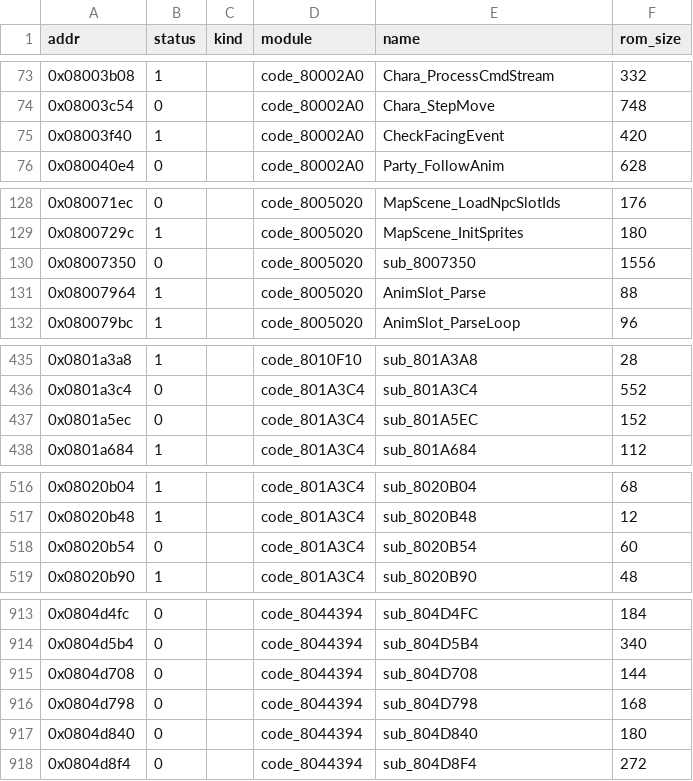
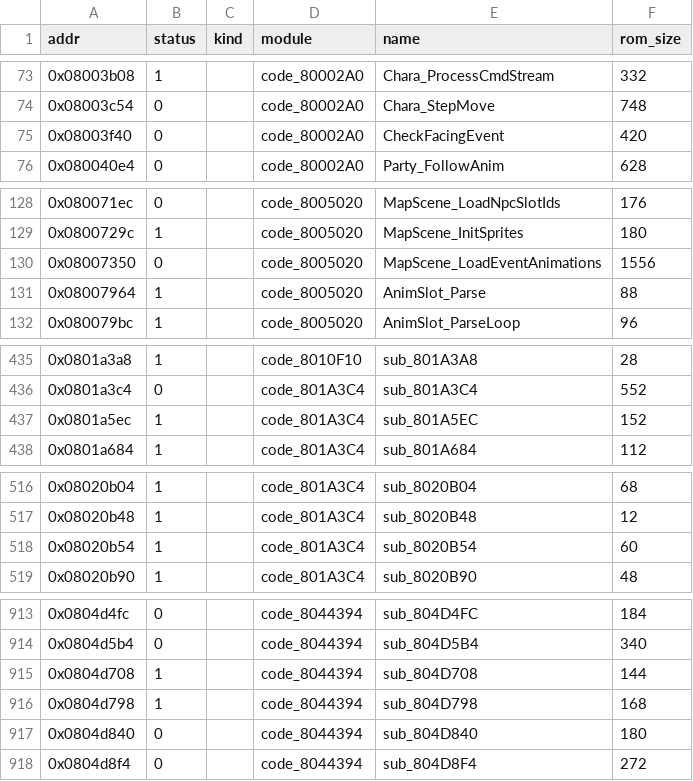
Before and after one commit to defcdgg/ll, a CSV file: docs/reports/functions.csv, drawn as a sheet; only a part is shown, gaps mark what is left out; the diff covers the shown part only.

```diff
--- a/docs/reports/functions.csv
+++ b/docs/reports/functions.csv
@@ -74,3 +74,3 @@ addr,status,kind,module,name,rom_size
 0x08003c54,0,,code_80002A0,Chara_StepMove,748
-0x08003f40,1,,code_80002A0,CheckFacingEvent,420
+0x08003f40,0,,code_80002A0,CheckFacingEvent,420
 0x080040e4,0,,code_80002A0,Party_FollowAnim,628
@@ -129,3 +129,3 @@ addr,status,kind,module,name,rom_size
 0x0800729c,1,,code_8005020,MapScene_InitSprites,180
-0x08007350,0,,code_8005020,sub_8007350,1556
+0x08007350,0,,code_8005020,MapScene_LoadEventAnimations,1556
 0x08007964,1,,code_8005020,AnimSlot_Parse,88
@@ -436,3 +436,3 @@ addr,status,kind,module,name,rom_size
 0x0801a3c4,0,,code_801A3C4,sub_801A3C4,552
-0x0801a5ec,0,,code_801A3C4,sub_801A5EC,152
+0x0801a5ec,1,,code_801A3C4,sub_801A5EC,152
 0x0801a684,1,,code_801A3C4,sub_801A684,112
@@ -517,3 +517,3 @@ addr,status,kind,module,name,rom_size
 0x08020b48,1,,code_801A3C4,sub_8020B48,12
-0x08020b54,0,,code_801A3C4,sub_8020B54,60
+0x08020b54,1,,code_801A3C4,sub_8020B54,60
 0x08020b90,1,,code_801A3C4,sub_8020B90,48
@@ -914,4 +914,4 @@ addr,status,kind,module,name,rom_size
 0x0804d5b4,0,,code_8044394,sub_804D5B4,340
-0x0804d708,0,,code_8044394,sub_804D708,144
-0x0804d798,0,,code_8044394,sub_804D798,168
+0x0804d708,1,,code_8044394,sub_804D708,144
+0x0804d798,1,,code_8044394,sub_804D798,168
 0x0804d840,0,,code_8044394,sub_804D840,180
```
Also changed, not shown: 13 edited cells elsewhere in this file, functions.tsv, 7 other files.
